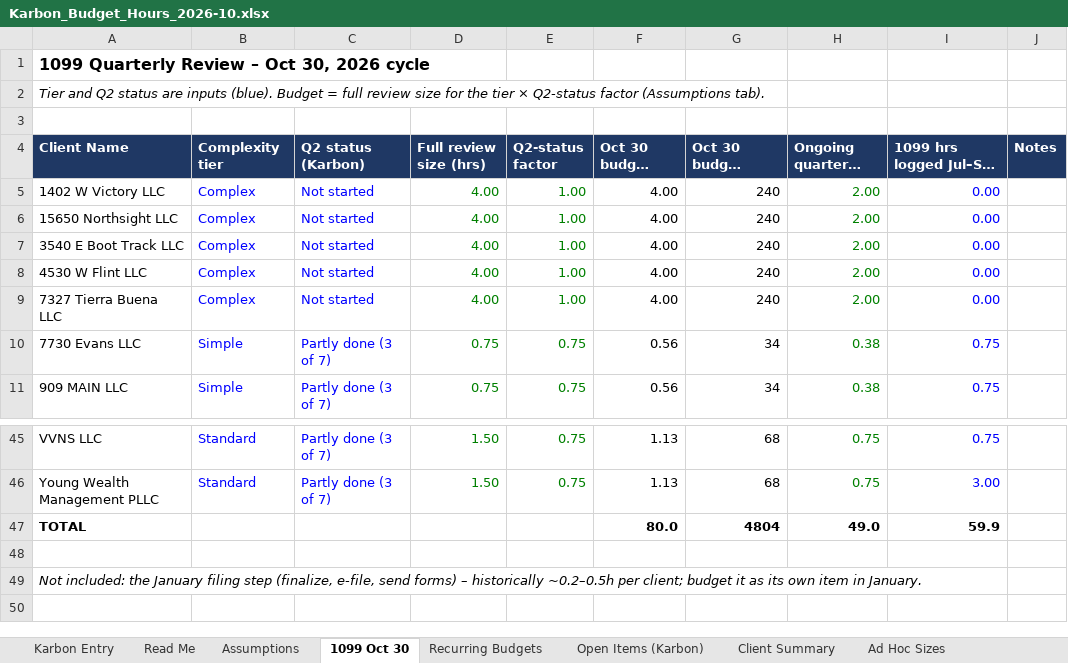
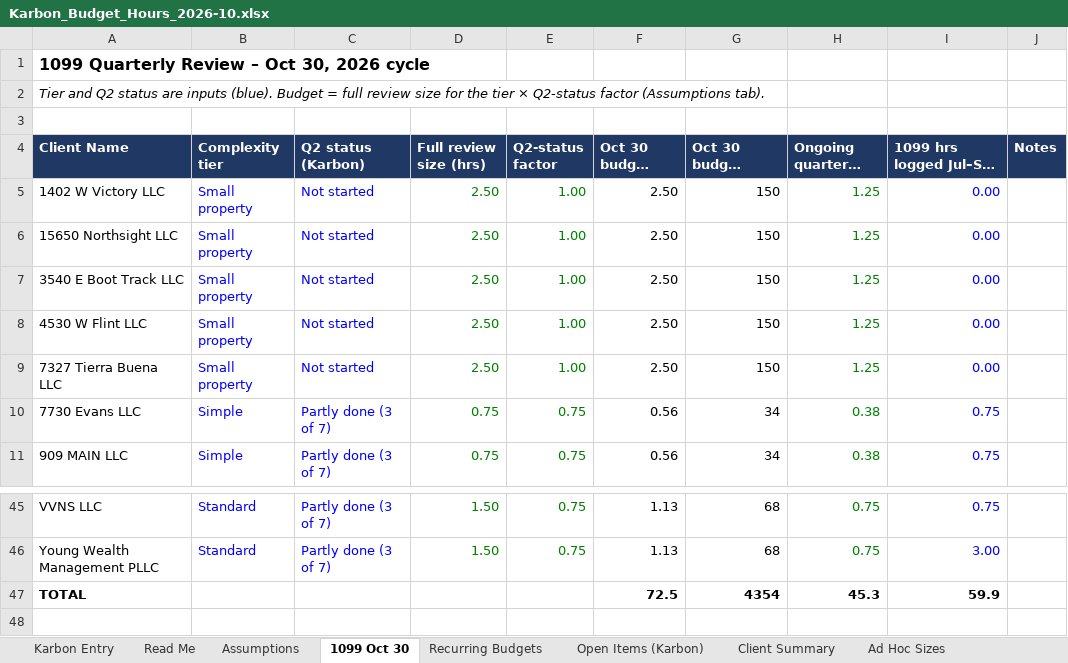
Before and after one commit to Onyxcfo/Onyx-Staff-Hours, an Excel workbook: budget-hours/Karbon_Budget_Hours_2026-10.xlsx, sheet 1099 Oct 30, drawn as a sheet; only a part is shown, gaps mark what is left out; the shorter side is filled out with more unchanged rows; long unchanged cells end in …; values as stored, in another font and other column widths than the file's, no borders; the diff names each change by its address in the sheet, - before the commit and + after, or states it on an @@ line.

```diff
--- a/budget-hours/Karbon_Budget_Hours_2026-10.xlsx (sheet 1099 Oct 30)
+++ b/budget-hours/Karbon_Budget_Hours_2026-10.xlsx (sheet 1099 Oct 30)
-B5:B9 (Complexity tier): Complex
+B5:B9 (Complexity tier): Small property
-D5:D9 (Full review size (hrs)): 4.00
+D5:D9 (Full review size (hrs)): 2.50
-F5:F9 (Oct 30 budget (hrs)): 4.00
+F5:F9 (Oct 30 budget (hrs)): 2.50
-G5:G9 (Oct 30 budget (Minutes)): 240
+G5:G9 (Oct 30 budget (Minutes)): 150
-H5:H9 (Ongoing quarterly (hrs)): 2.00
+H5:H9 (Ongoing quarterly (hrs)): 1.25
-F47 (Oct 30 budget (hrs)): 80.0
+F47 (Oct 30 budget (hrs)): 72.5
-G47 (Oct 30 budget (Minutes)): 4804
+G47 (Oct 30 budget (Minutes)): 4354
-H47 (Ongoing quarterly (hrs)): 49.0
+H47 (Ongoing quarterly (hrs)): 45.3
```
Also changed, not shown: sheet Recurring Budgets, sheet Open Items (Karbon), sheet Karbon Entry, sheet Client Summary, sheet Assumptions, formulas that keep their value, 1 other file.
